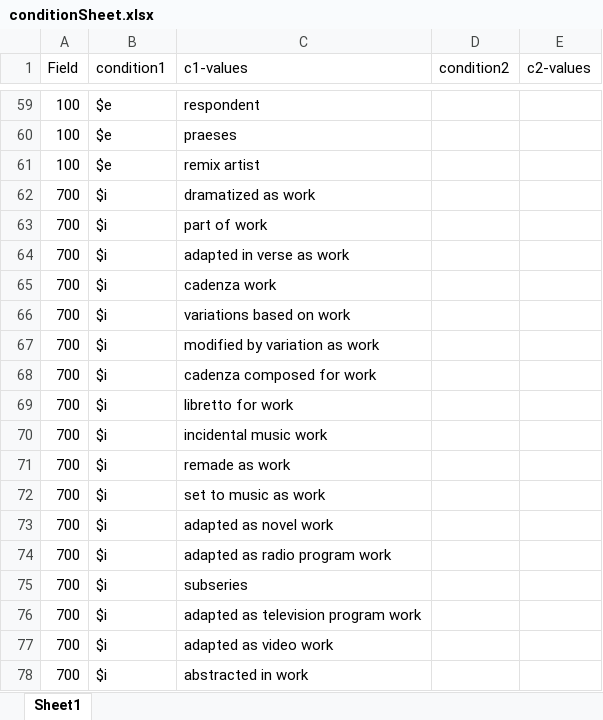
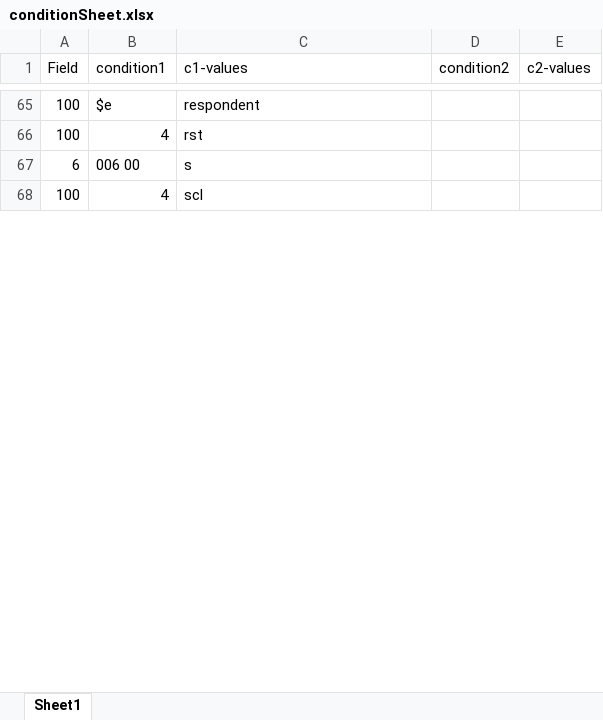
Before and after one commit to uwlib-cams/MARC2RDA, an Excel workbook: Working Documents/Non-Mapping Documents/conditions/conditionSheet.xlsx, sheet Sheet1, drawn as a sheet; only a part is shown, gaps mark what is left out; values as stored, in another font and other column widths than the file's, no borders; removed rows and columns are numbered as before the commit, all else as after; the diff covers the shown part only; the diff names each change by its address in the sheet, - before the commit and + after, or states it on an @@ line.

Commit message:
extract conditions for meeting 2022-05-11

```diff
--- a/Working Documents/Non-Mapping Documents/conditions/conditionSheet.xlsx (sheet Sheet1)
+++ b/Working Documents/Non-Mapping Documents/conditions/conditionSheet.xlsx (sheet Sheet1)
-B66 (condition1): $e
+B66 (condition1): 4
-C66 (c1-values): praeses
+C66 (c1-values): rst
+row 67: 6 | 006 00 | s
-B68 (condition1): $e
+B68 (condition1): 4
-C68 (c1-values): remix artist
+C68 (c1-values): scl
-row 62: 700 | $i | dramatized as work
-row 63: 700 | $i | part of work
-row 64: 700 | $i | adapted in verse as work
-row 65: 700 | $i | cadenza work
-row 66: 700 | $i | variations based on work
-row 67: 700 | $i | modified by variation as work
-row 68: 700 | $i | cadenza composed for work
-row 69: 700 | $i | libretto for work
-row 70: 700 | $i | incidental music work
-row 71: 700 | $i | remade as work
-row 72: 700 | $i | set to music as work
-row 73: 700 | $i | adapted as novel work
-row 74: 700 | $i | adapted as radio program work
-row 75: 700 | $i | subseries
-row 76: 700 | $i | adapted as television program work
-row 77: 700 | $i | adapted as video work
-row 78: 700 | $i | abstracted in work
```
Also changed, not shown: 43 added rows, 381 removed rows, 17 moved rows and 9 edited cells elsewhere in this sheet, 2 other files.
